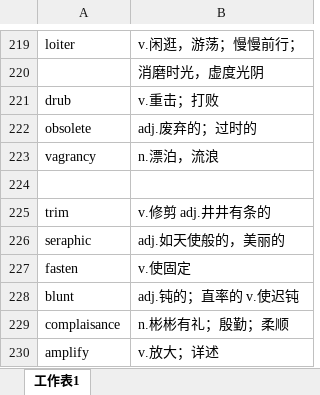
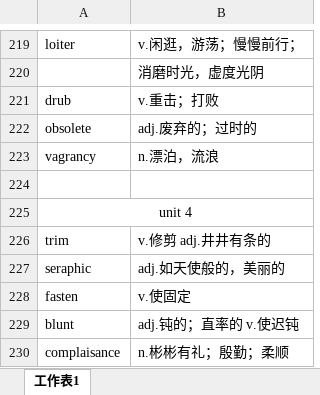
Before and after one commit to xiangkang/gre_vocabulary, an Excel workbook: vocabulary_part II.xlsx, sheet 工作表1, drawn as a sheet; only a part is shown, gaps mark what is left out; the shorter side is filled out with more unchanged rows; values as stored, in another font and other column widths than the file's, no borders; the diff covers the shown part only; the diff names each change by its address in the sheet, - before the commit and + after, or states it on an @@ line.

```diff
--- a/vocabulary_part II.xlsx (sheet 工作表1)
+++ b/vocabulary_part II.xlsx (sheet 工作表1)
+row 225: unit 4
```
Also changed, not shown: 159 added rows and 3 edited cells elsewhere in this sheet.
